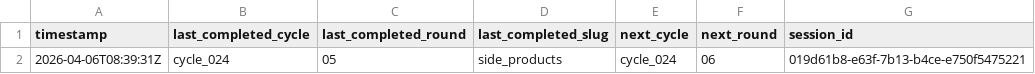
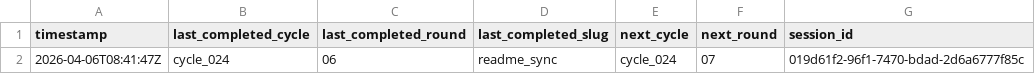
Before and after one commit to lachlanchen/LazyEarn, a TSV file: references/wealth-engine/last-stop.tsv, drawn as a sheet.

```diff
--- a/references/wealth-engine/last-stop.tsv
+++ b/references/wealth-engine/last-stop.tsv
@@ -1,2 +1,2 @@
 timestamp	last_completed_cycle	last_completed_round	last_completed_slug	next_cycle	next_round	session_id
-2026-04-06T08:39:31Z	cycle_024	05	side_products	cycle_024	06	019d61b8-e63f-7b13-b4ce-e750f5475221
+2026-04-06T08:41:47Z	cycle_024	06	readme_sync	cycle_024	07	019d61f2-96f1-7470-bdad-2d6a6777f85c
```
Also changed, not shown: references/wealth-engine/state.tsv, 7 other files.
